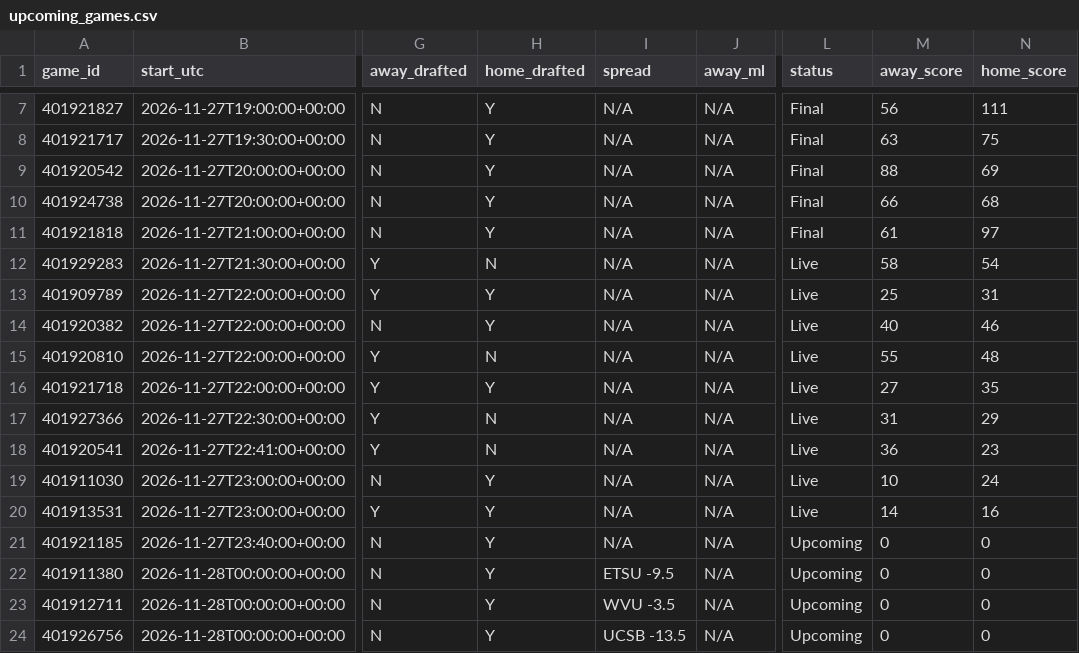
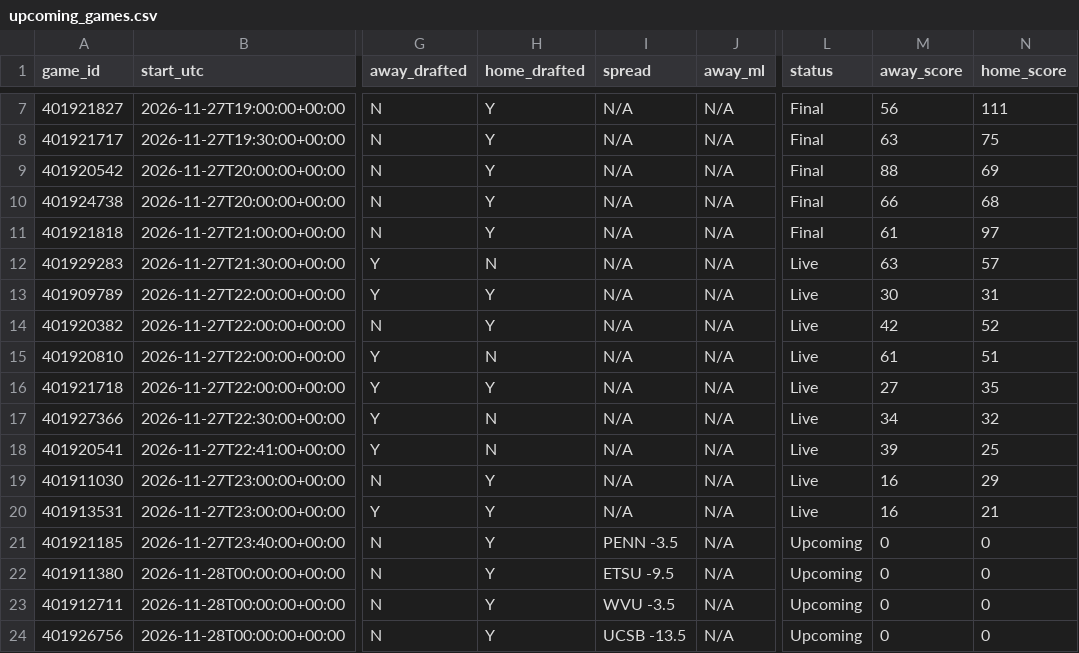
Before and after one commit to tmassa1/cbb-draft-league, a CSV file: data/upcoming_games.csv, drawn as a sheet; only a part is shown, gaps mark what is left out; the diff names each change by its address in the sheet, - before the commit and + after, or states it on an @@ line.

```diff
--- a/data/upcoming_games.csv
+++ b/data/upcoming_games.csv
-M12 (away_score): 58
+M12 (away_score): 63
-N12 (home_score): 54
+N12 (home_score): 57
-M13 (away_score): 25
+M13 (away_score): 30
-M14 (away_score): 40
+M14 (away_score): 42
-N14 (home_score): 46
+N14 (home_score): 52
-M15 (away_score): 55
+M15 (away_score): 61
-N15 (home_score): 48
+N15 (home_score): 51
-M17 (away_score): 31
+M17 (away_score): 34
-N17 (home_score): 29
+N17 (home_score): 32
-M18 (away_score): 36
+M18 (away_score): 39
-N18 (home_score): 23
+N18 (home_score): 25
-M19 (away_score): 10
+M19 (away_score): 16
-N19 (home_score): 24
+N19 (home_score): 29
-M20 (away_score): 14
+M20 (away_score): 16
-N20 (home_score): 16
+N20 (home_score): 21
-I21 (spread): N/A
+I21 (spread): PENN -3.5
```
